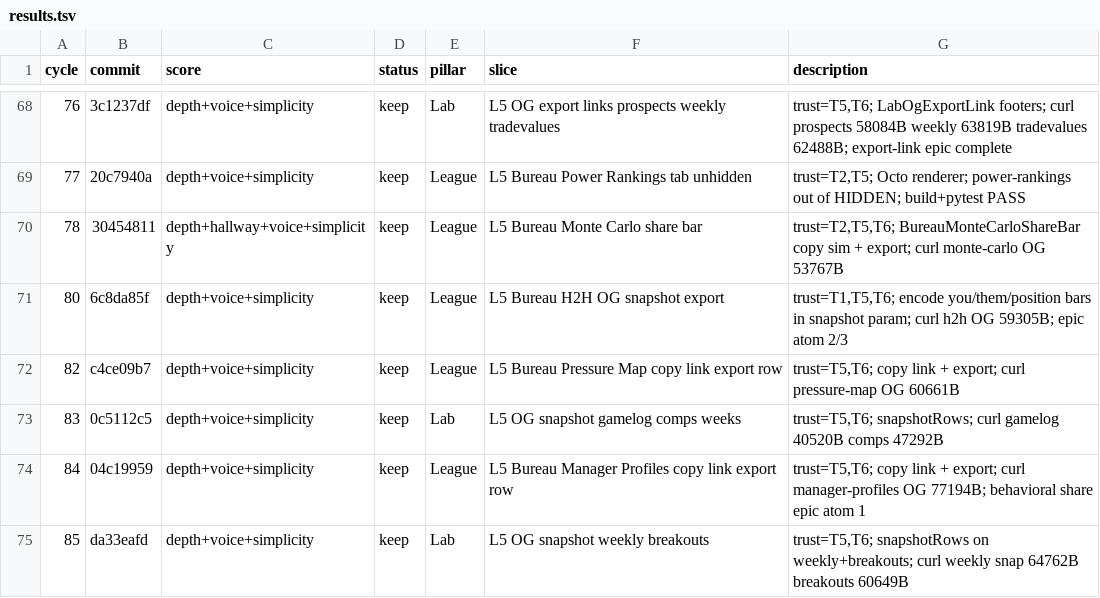
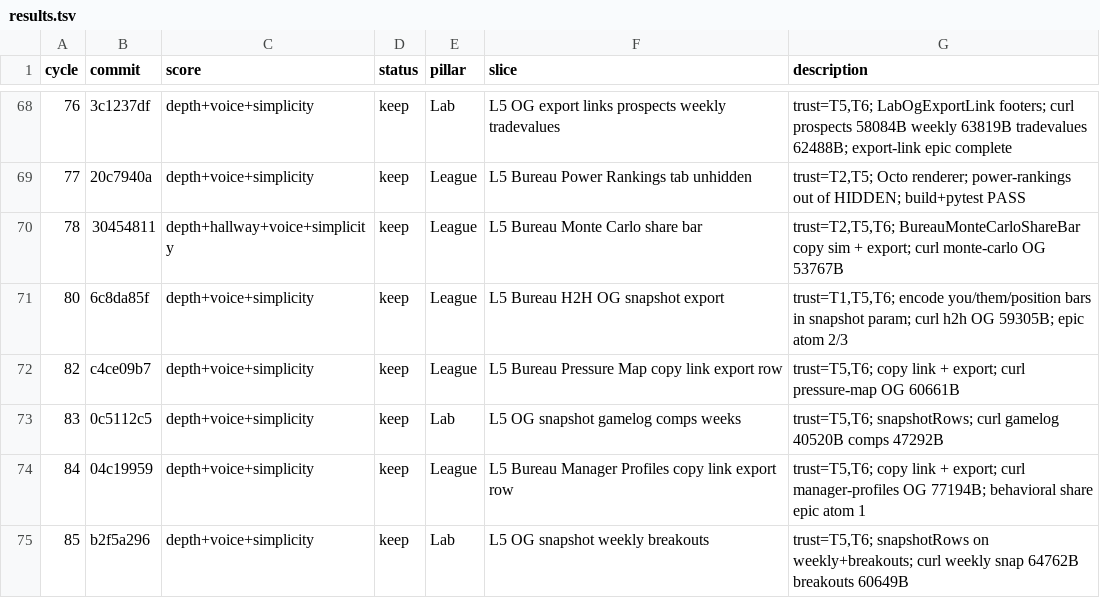
Before and after one commit to swaggerdagger987/razzle, a TSV file: docs/v2/results.tsv, drawn as a sheet; only a part is shown, gaps mark what is left out.

```diff
--- a/docs/v2/results.tsv
+++ b/docs/v2/results.tsv
@@ -74,2 +74,2 @@ cycle	commit	score	status	pillar	slice	description
 84	04c19959	depth+voice+simplicity	keep	League	L5 Bureau Manager Profiles copy link export row	trust=T5,T6; copy link + export; curl manager-profiles OG 77194B; behavioral share epic atom 1
-85	da33eafd	depth+voice+simplicity	keep	Lab	L5 OG snapshot weekly breakouts	trust=T5,T6; snapshotRows on weekly+breakouts; curl weekly snap 64762B breakouts 60649B
+85	b2f5a296	depth+voice+simplicity	keep	Lab	L5 OG snapshot weekly breakouts	trust=T5,T6; snapshotRows on weekly+breakouts; curl weekly snap 64762B breakouts 60649B
```
Also changed, not shown: 4 other files.
